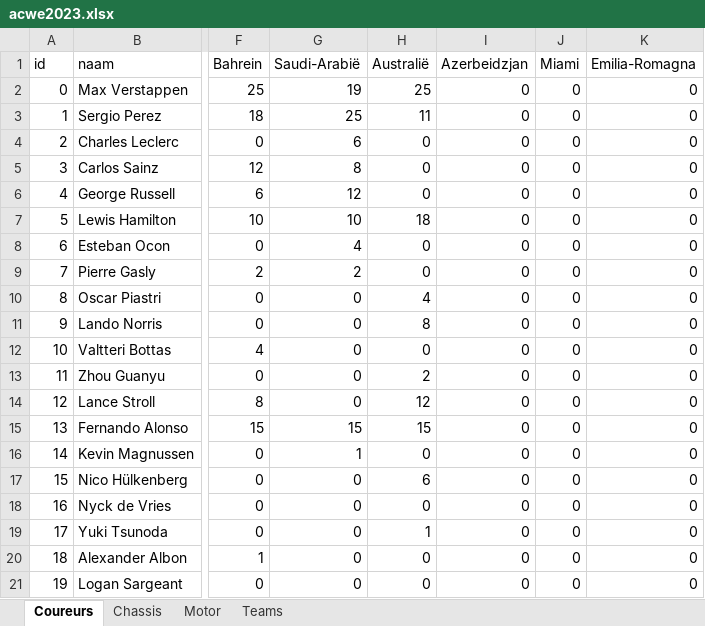
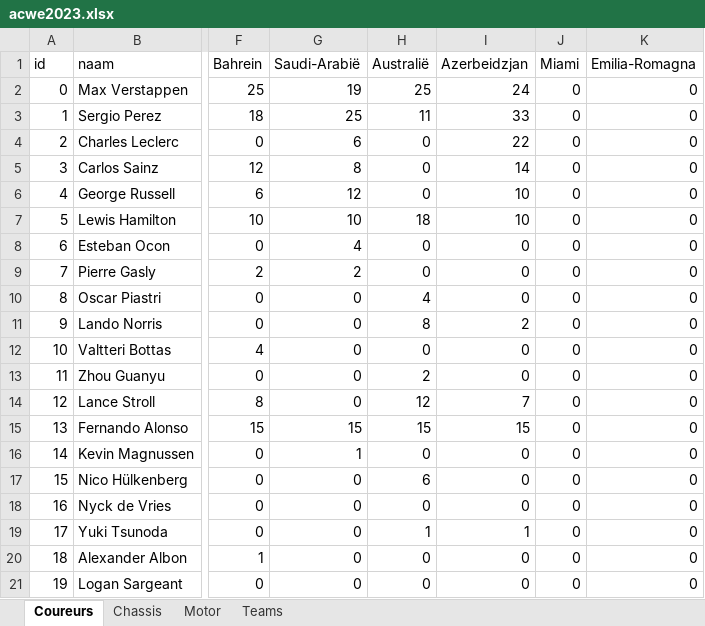
Before and after one commit to Chiil/smallprograms, an Excel workbook: acwef1/acwe2023.xlsx, sheet Coureurs, drawn as a sheet; only a part is shown, gaps mark what is left out; values as stored, in another font and other column widths than the file's, no borders; the diff names each change by its address in the sheet, - before the commit and + after, or states it on an @@ line.

```diff
--- a/acwef1/acwe2023.xlsx (sheet Coureurs)
+++ b/acwef1/acwe2023.xlsx (sheet Coureurs)
-I2 (Azerbeidzjan): 0
+I2 (Azerbeidzjan): 24
-I3 (Azerbeidzjan): 0
+I3 (Azerbeidzjan): 33
-I4 (Azerbeidzjan): 0
+I4 (Azerbeidzjan): 22
-I5 (Azerbeidzjan): 0
+I5 (Azerbeidzjan): 14
-I6:I7 (Azerbeidzjan): 0
+I6:I7 (Azerbeidzjan): 10
-I11 (Azerbeidzjan): 0
+I11 (Azerbeidzjan): 2
-I14 (Azerbeidzjan): 0
+I14 (Azerbeidzjan): 7
-I15 (Azerbeidzjan): 0
+I15 (Azerbeidzjan): 15
-I19 (Azerbeidzjan): 0
+I19 (Azerbeidzjan): 1
```
Also changed, not shown: 1 other file.
